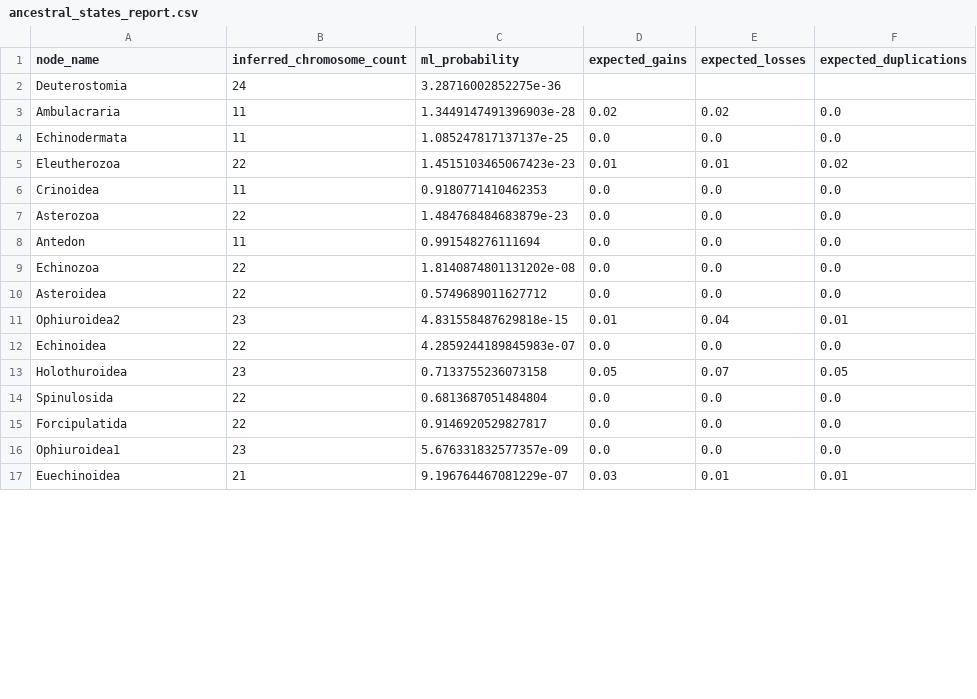
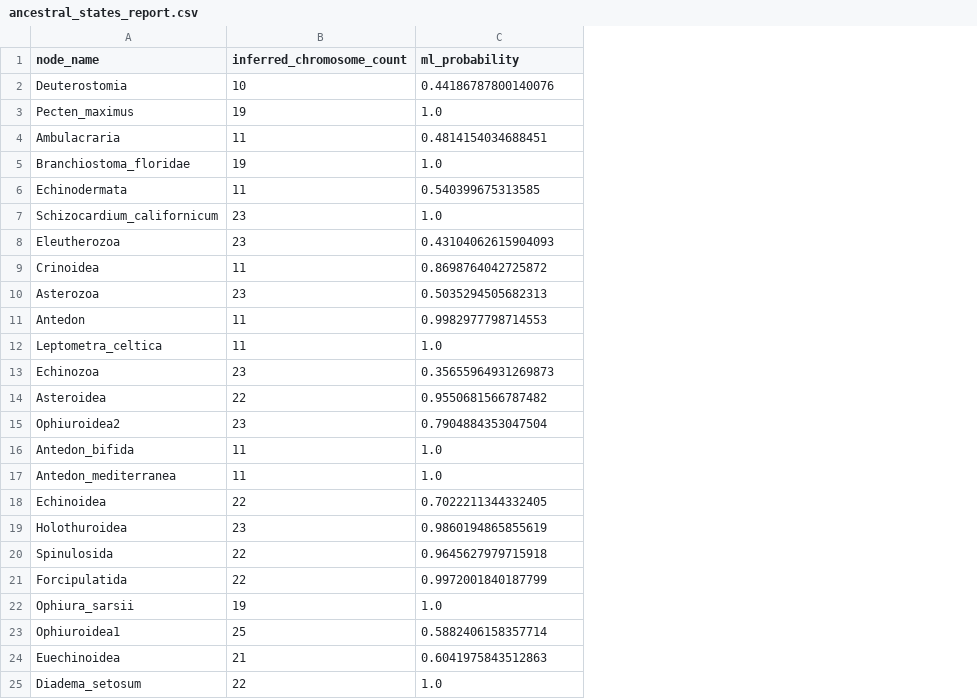
Before and after one commit to Biols9527/ChromEvol-Enhanced, a CSV file: results/ancestral_states_report.csv, drawn as a sheet; only a part is shown; removed rows and columns are numbered as before the commit, all else as after; the diff covers the shown part only; the diff names each change by its address in the sheet, - before the commit and + after, or states it on an @@ line.

```diff
--- a/results/ancestral_states_report.csv
+++ b/results/ancestral_states_report.csv
-column D (expected_gains), rows 3-17: 0.02 | 0.0 | 0.01 | 0.0 | 0.0 | 0.0 | 0.0 | 0.0 | 0.01 | 0.0 | 0.05 | 0.0 | 0.0 | 0.0 | 0.03
-column E (expected_losses), rows 3-17: 0.02 | 0.0 | 0.01 | 0.0 | 0.0 | 0.0 | 0.0 | 0.0 | 0.04 | 0.0 | 0.07 | 0.0 | 0.0 | 0.0 | 0.01
-column F (expected_duplications), rows 3-17: 0.0 | 0.0 | 0.02 | 0.0 | 0.0 | 0.0 | 0.0 | 0.0 | 0.01 | 0.0 | 0.05 | 0.0 | 0.0 | 0.0 | 0.01
-B2 (inferred_chromosome_count): 24
+B2 (inferred_chromosome_count): 10
-C2 (ml_probability): 3.28716002852275e-36
+C2 (ml_probability): 0.44186787800140076
+row 3: Pecten_maximus | 19 | 1.0
-C4 (ml_probability): 1.3449147491396903e-28
+C4 (ml_probability): 0.4814154034688451
+row 5: Branchiostoma_floridae | 19 | 1.0
-C6 (ml_probability): 1.085247817137137e-25
+C6 (ml_probability): 0.540399675313585
+row 7: Schizocardium_californicum | 23 | 1.0
-B8 (inferred_chromosome_count): 22
+B8 (inferred_chromosome_count): 23
-C8 (ml_probability): 1.4515103465067423e-23
+C8 (ml_probability): 0.43104062615904093
-C9 (ml_probability): 0.9180771410462353
+C9 (ml_probability): 0.8698764042725872
-B10 (inferred_chromosome_count): 22
+B10 (inferred_chromosome_count): 23
-C10 (ml_probability): 1.484768484683879e-23
+C10 (ml_probability): 0.5035294505682313
-C11 (ml_probability): 0.991548276111694
+C11 (ml_probability): 0.9982977798714553
+row 12: Leptometra_celtica | 11 | 1.0
-B13 (inferred_chromosome_count): 22
+B13 (inferred_chromosome_count): 23
-C13 (ml_probability): 1.8140874801131202e-08
+C13 (ml_probability): 0.35655964931269873
-C14 (ml_probability): 0.5749689011627712
+C14 (ml_probability): 0.9550681566787482
-C15 (ml_probability): 4.831558487629818e-15
+C15 (ml_probability): 0.7904884353047504
+row 16: Antedon_bifida | 11 | 1.0
+row 17: Antedon_mediterranea | 11 | 1.0
-C18 (ml_probability): 4.2859244189845983e-07
+C18 (ml_probability): 0.7022211344332405
-C19 (ml_probability): 0.7133755236073158
+C19 (ml_probability): 0.9860194865855619
-C20 (ml_probability): 0.6813687051484804
+C20 (ml_probability): 0.9645627979715918
-C21 (ml_probability): 0.9146920529827817
+C21 (ml_probability): 0.9972001840187799
+row 22: Ophiura_sarsii | 19 | 1.0
-B23 (inferred_chromosome_count): 23
+B23 (inferred_chromosome_count): 25
-C23 (ml_probability): 5.676331832577357e-09
+C23 (ml_probability): 0.5882406158357714
-C24 (ml_probability): 9.196764467081229e-07
+C24 (ml_probability): 0.6041975843512863
+row 25: Diadema_setosum | 22 | 1.0
```
Also changed, not shown: 30 added rows and 21 edited cells elsewhere in this file, 2 other files.
